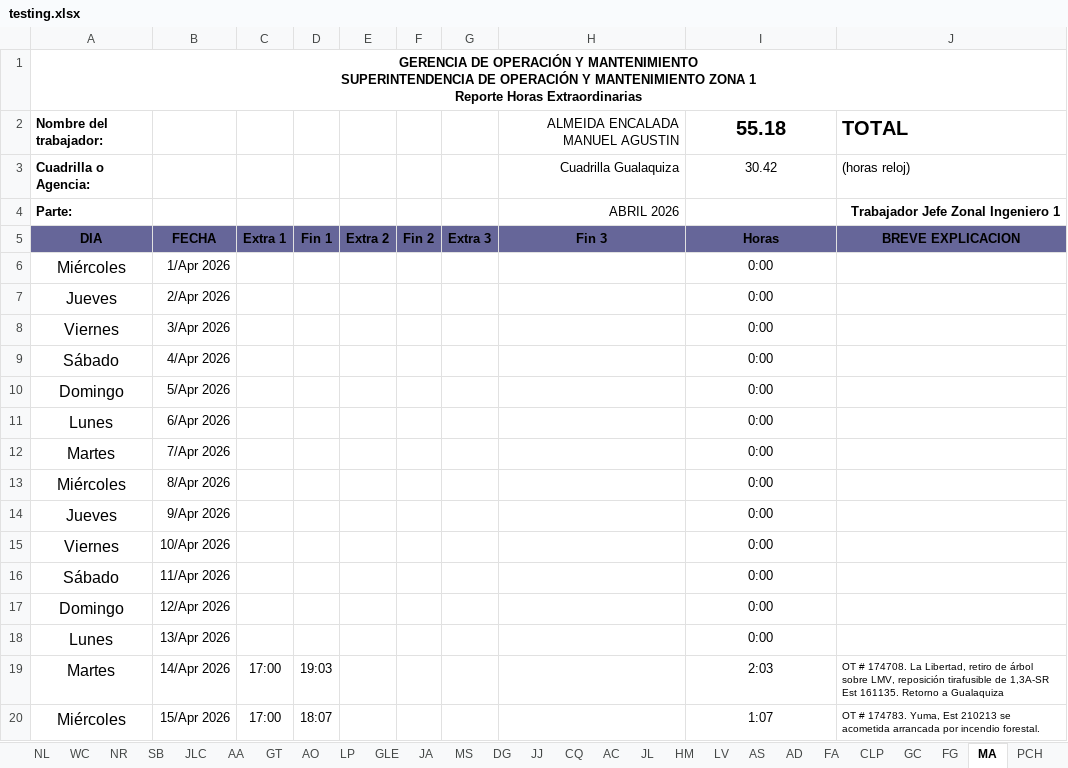
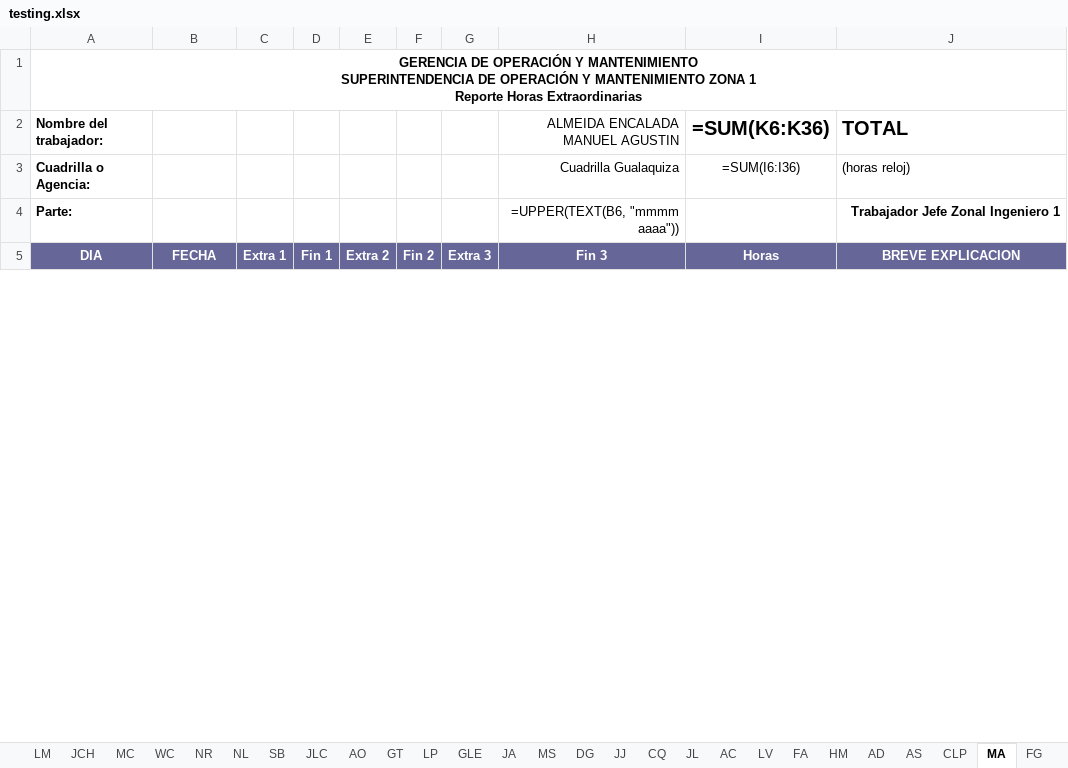
Before and after one commit to ernestopalacios/ordenes_de_trabajo, an Excel workbook: reporte/testing.xlsx, sheet MA, drawn as a sheet; only a part is shown; values as stored, in another font and other column widths than the file's, no borders; formulas without a stored value are shown as written; conditional formats not drawn; removed rows and columns are numbered as before the commit, all else as after; the diff covers the shown part only; the diff names each change by its address in the sheet, - before the commit and + after, or states it on an @@ line.

```diff
--- a/reporte/testing.xlsx (sheet MA)
+++ b/reporte/testing.xlsx (sheet MA)
-sheet tab: AA
@@ sheet tab order changed: LM | JCH | MC | WC | NR | NL | SB | JLC | AO | GT | LP | GLE | JA | MS | DG | JJ | CQ | JL | AC | LV | FA | HM | AD | AS | CLP | MA | FG @@
-I2: 55.18
+I2: =SUM(K6:K36)
-I3 (=SUM(K6:K36)): 30.42
+I3 (=SUM(K6:K36)): =SUM(I6:I36)
-H4 (ALMEIDA ENCALADA MANUEL AGUSTIN): ABRIL 2026
+H4 (ALMEIDA ENCALADA MANUEL AGUSTIN): =UPPER(TEXT(B6, "mmmm aaaa"))
-A5:J5 text colour: black
+A5:J5 text colour: #FFFFFF
-row 6: Miércoles | 1/Apr 2026 |  |  |  |  |  |  | 0:00
-row 7: Jueves | 2/Apr 2026 |  |  |  |  |  |  | 0:00
-row 8: Viernes | 3/Apr 2026 |  |  |  |  |  |  | 0:00
-row 9: Sábado | 4/Apr 2026 |  |  |  |  |  |  | 0:00
-row 10: Domingo | 5/Apr 2026 |  |  |  |  |  |  | 0:00
-row 11: Lunes | 6/Apr 2026 |  |  |  |  |  |  | 0:00
-row 12: Martes | 7/Apr 2026 |  |  |  |  |  |  | 0:00
-row 13: Miércoles | 8/Apr 2026 |  |  |  |  |  |  | 0:00
-row 14: Jueves | 9/Apr 2026 |  |  |  |  |  |  | 0:00
-row 15: Viernes | 10/Apr 2026 |  |  |  |  |  |  | 0:00
-row 16: Sábado | 11/Apr 2026 |  |  |  |  |  |  | 0:00
-row 17: Domingo | 12/Apr 2026 |  |  |  |  |  |  | 0:00
-row 18: Lunes | 13/Apr 2026 |  |  |  |  |  |  | 0:00
-row 19: Martes | 14/Apr 2026 | 17:00 | 19:03 |  |  |  |  | 2:03 | OT # 174708. La Libertad, retiro de árbol sobre LMV, reposición tirafusible de 1,3A-SR Est 161135. Retorno a Gualaquiza
-row 20: Miércoles | 15/Apr 2026 | 17:00 | 18:07 |  |  |  |  | 1:07 | OT # 174783. Yuma, Est 210213 se acometida arrancada por incendio forestal.
```
Also changed, not shown: 31 added rows and 16 removed rows elsewhere in this sheet, sheet JLC, sheet GC, sheet SB, sheet WC, sheet PCH, sheet AO, 33 more sheets, other sheet tabs, hidden cells, charts or pictures, models/he_2026_plantilla.xlsx, models/hora_extra_template.xlsx, 7 other files.
